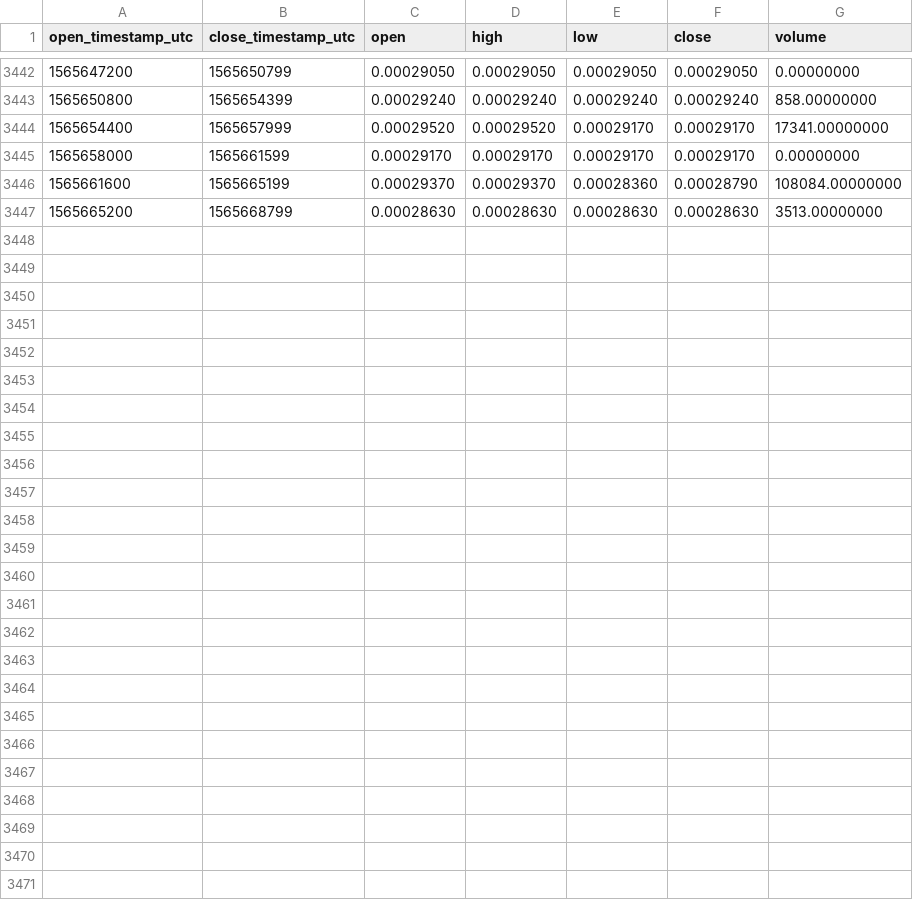
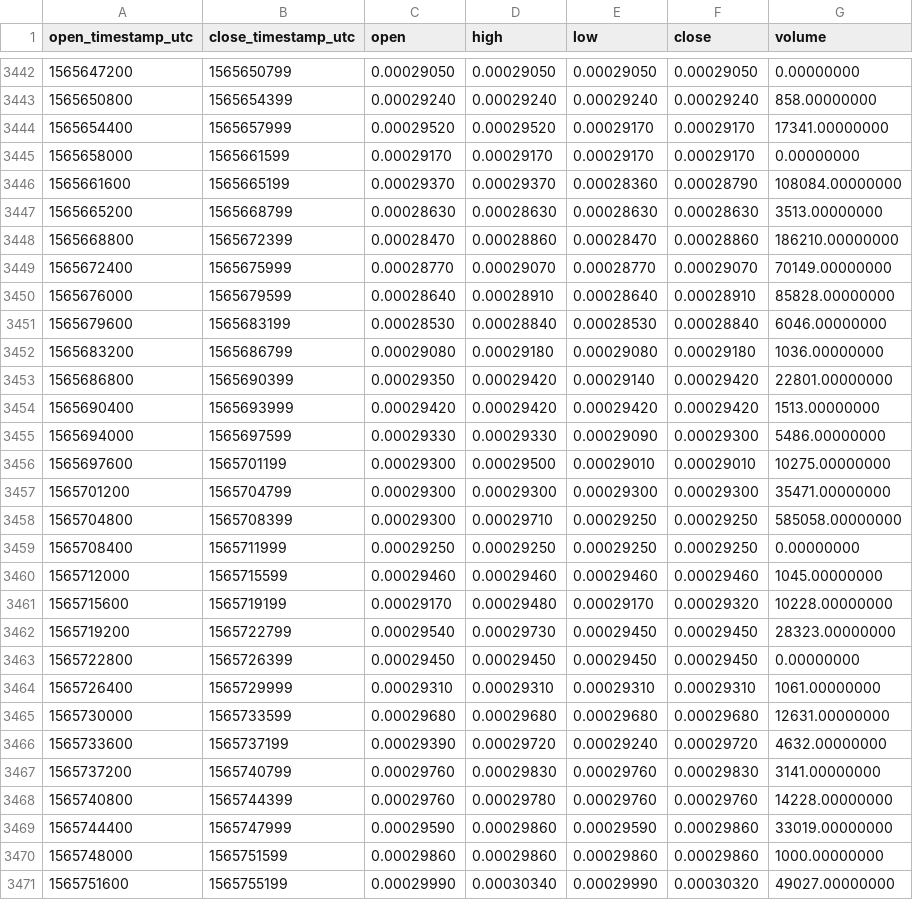
Before and after one commit to cryptobigbro/binance-IOSTBNB, a CSV file: binance-IOSTBNB-1h.csv, drawn as a sheet; only a part is shown, gaps mark what is left out.

Commit message:
Update OHLCV data.

```diff
--- a/binance-IOSTBNB-1h.csv
+++ b/binance-IOSTBNB-1h.csv
@@ -3447 +3447,25 @@ open_timestamp_utc,close_timestamp_utc,open,high,low,close,volume
 1565665200,1565668799,0.00028630,0.00028630,0.00028630,0.00028630,3513.00000000
+1565668800,1565672399,0.00028470,0.00028860,0.00028470,0.00028860,186210.00000000
+1565672400,1565675999,0.00028770,0.00029070,0.00028770,0.00029070,70149.00000000
+1565676000,1565679599,0.00028640,0.00028910,0.00028640,0.00028910,85828.00000000
+1565679600,1565683199,0.00028530,0.00028840,0.00028530,0.00028840,6046.00000000
+1565683200,1565686799,0.00029080,0.00029180,0.00029080,0.00029180,1036.00000000
+1565686800,1565690399,0.00029350,0.00029420,0.00029140,0.00029420,22801.00000000
+1565690400,1565693999,0.00029420,0.00029420,0.00029420,0.00029420,1513.00000000
+1565694000,1565697599,0.00029330,0.00029330,0.00029090,0.00029300,5486.00000000
+1565697600,1565701199,0.00029300,0.00029500,0.00029010,0.00029010,10275.00000000
+1565701200,1565704799,0.00029300,0.00029300,0.00029300,0.00029300,35471.00000000
+1565704800,1565708399,0.00029300,0.00029710,0.00029250,0.00029250,585058.00000000
+1565708400,1565711999,0.00029250,0.00029250,0.00029250,0.00029250,0.00000000
+1565712000,1565715599,0.00029460,0.00029460,0.00029460,0.00029460,1045.00000000
+1565715600,1565719199,0.00029170,0.00029480,0.00029170,0.00029320,10228.00000000
+1565719200,1565722799,0.00029540,0.00029730,0.00029450,0.00029450,28323.00000000
+1565722800,1565726399,0.00029450,0.00029450,0.00029450,0.00029450,0.00000000
+1565726400,1565729999,0.00029310,0.00029310,0.00029310,0.00029310,1061.00000000
+1565730000,1565733599,0.00029680,0.00029680,0.00029680,0.00029680,12631.00000000
+1565733600,1565737199,0.00029390,0.00029720,0.00029240,0.00029720,4632.00000000
+1565737200,1565740799,0.00029760,0.00029830,0.00029760,0.00029830,3141.00000000
+1565740800,1565744399,0.00029760,0.00029780,0.00029760,0.00029760,14228.00000000
+1565744400,1565747999,0.00029590,0.00029860,0.00029590,0.00029860,33019.00000000
+1565748000,1565751599,0.00029860,0.00029860,0.00029860,0.00029860,1000.00000000
+1565751600,1565755199,0.00029990,0.00030340,0.00029990,0.00030320,49027.00000000
```
Also changed, not shown: binance-IOSTBNB-1d.csv.
